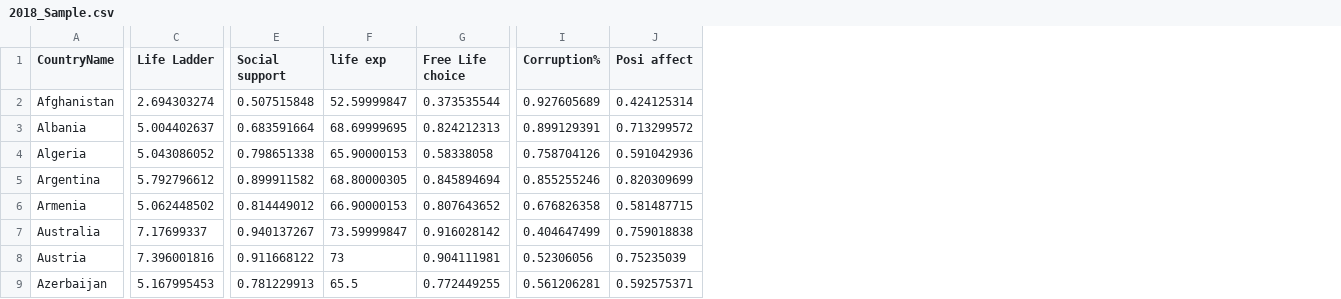
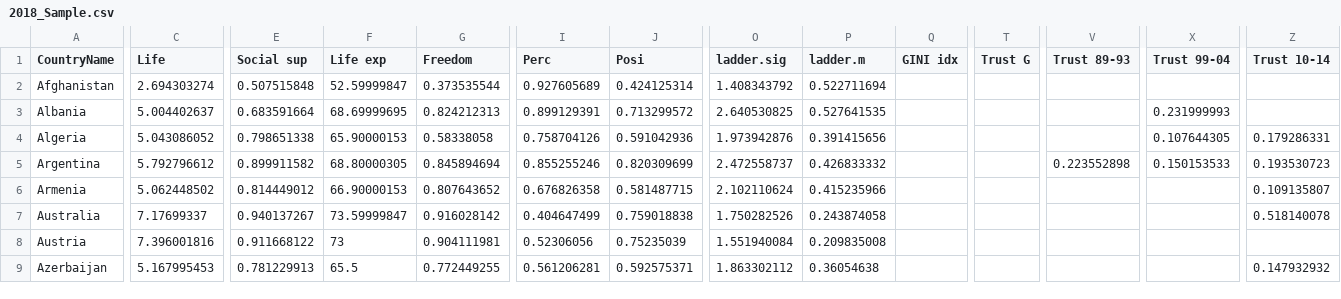
Before and after one commit to yinghao11/World-Happiness-Analysis, a CSV file: 2018_Sample.csv, drawn as a sheet; only a part is shown, gaps mark what is left out; the diff covers the shown part only; the diff names each change by its address in the sheet, - before the commit and + after, or states it on an @@ line.

```diff
--- a/2018_Sample.csv
+++ b/2018_Sample.csv
+column O (ladder.sig), rows 2-9: 1.408343792 | 2.640530825 | 1.973942876 | 2.472558737 | 2.102110624 | 1.750282526 | 1.551940084 | 1.863302112
+column P (ladder.m), rows 2-9: 0.522711694 | 0.527641535 | 0.391415656 | 0.426833332 | 0.415235966 | 0.243874058 | 0.209835008 | 0.36054638
+column Q (GINI idx), empty
+column T (Trust G), empty
+column V (Trust 89-93), row 5: 0.223552898
+column X (Trust 99-04), rows 3-5: 0.231999993 | 0.107644305 | 0.150153533
+column Z (Trust 10-14), rows 4-9: 0.179286331 | 0.193530723 | 0.109135807 | 0.518140078 |  | 0.147932932
-C1: Life Ladder
+C1: Life
-E1: Social support
+E1: Social sup
-F1: life exp
+F1: Life exp
-G1: Free Life choice
+G1: Freedom
-I1: Corruption%
+I1: Perc
-J1: Posi affect
+J1: Posi
```
Also changed, not shown: 6 edited cells elsewhere in this file, 10 other files.
